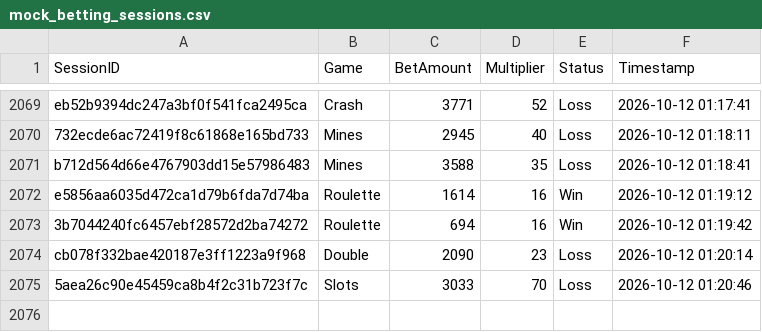
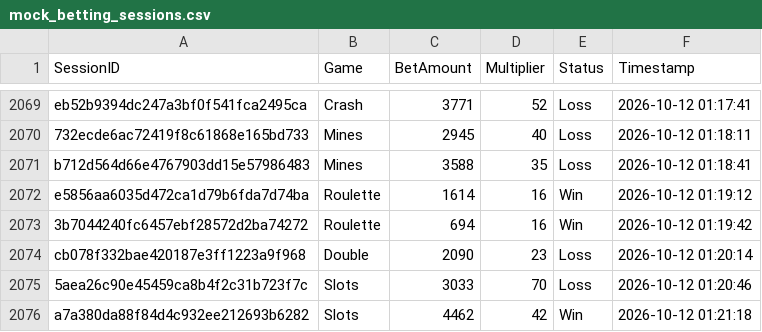
Before and after one commit to brunnojob/bet-admin-dashboard, a CSV file: mock_betting_sessions.csv, drawn as a sheet; only a part is shown, gaps mark what is left out.

Commit message:
﻿test(data): add mock betting session a7a380da88f84d4c932ee212693b6282
Add a simulated session for dashboard analytics testing.

Co-authored-by: notalkonlyxtc <335617621+notalkonlyxtc@users.noreply.github.com>

```diff
--- a/mock_betting_sessions.csv
+++ b/mock_betting_sessions.csv
@@ -2075 +2075,2 @@ cb078f332bae420187e3ff1223a9f968,Double,2090,23,Loss,2026-10-12 01:20:14
 5aea26c90e45459ca8b4f2c31b723f7c,Slots,3033,70,Loss,2026-10-12 01:20:46
+a7a380da88f84d4c932ee212693b6282,Slots,4462,42,Win,2026-10-12 01:21:18
```
